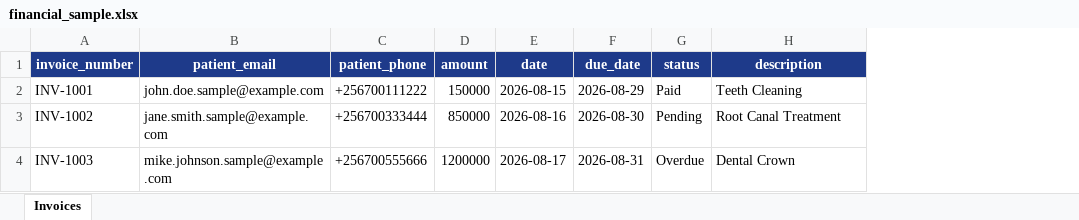
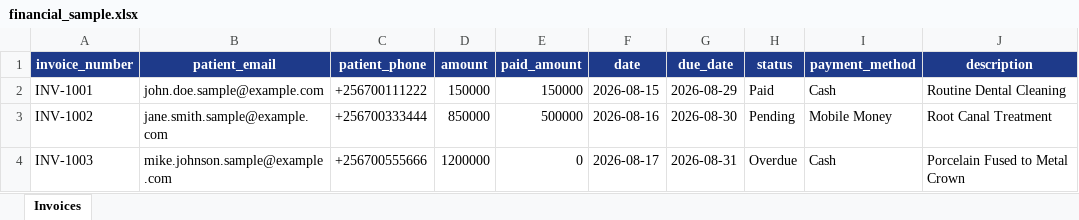
Before and after one commit to ssekimuli/dentichair-multitenant-backend, an Excel workbook: public/samples/financial_sample.xlsx, sheet Invoices, drawn as a sheet; values as stored, in another font and other column widths than the file's, no borders; addresses are those after the commit; the diff names each change by its address in the sheet, - before the commit and + after, or states it on an @@ line.

Commit message:
feat(migration): support paid_amount column and auto-generate payment transactions

```diff
--- a/public/samples/financial_sample.xlsx (sheet Invoices)
+++ b/public/samples/financial_sample.xlsx (sheet Invoices)
+column E (paid_amount), rows 2-4: 150000 | 500000 | 0
+column I (payment_method), rows 2-4: Cash | Mobile Money | Cash
-J2 (description): Teeth Cleaning
+J2 (description): Routine Dental Cleaning
-J4 (description): Dental Crown
+J4 (description): Porcelain Fused to Metal Crown
```
Also changed, not shown: public/samples/invoices_sample.xlsx, 3 other files.
